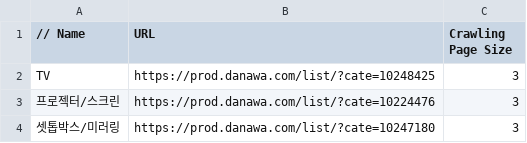
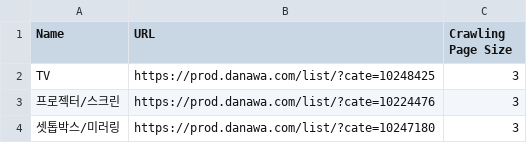
Before and after one commit to DaBKyu/Crawler, a CSV file: CrawlingCategory.csv, drawn as a sheet; only a part is shown.

Commit message:
24.11.14_crawl_test

```diff
--- a/CrawlingCategory.csv
+++ b/CrawlingCategory.csv
@@ -1,2 +1,2 @@
-// Name, URL, Crawling Page Size
+Name, URL, Crawling Page Size
 TV, "https://prod.danawa.com/list/?cate=10248425", 3
```
Also changed, not shown: 2 other files.
